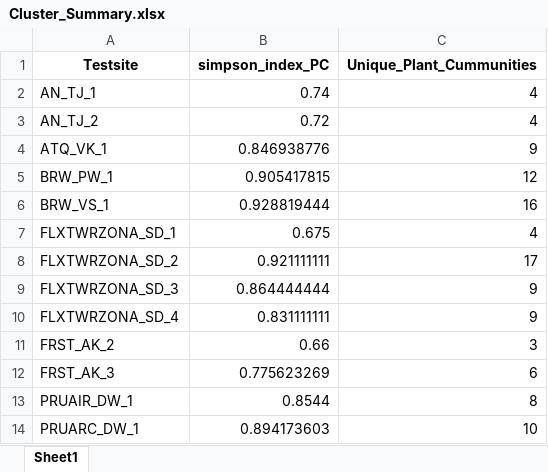
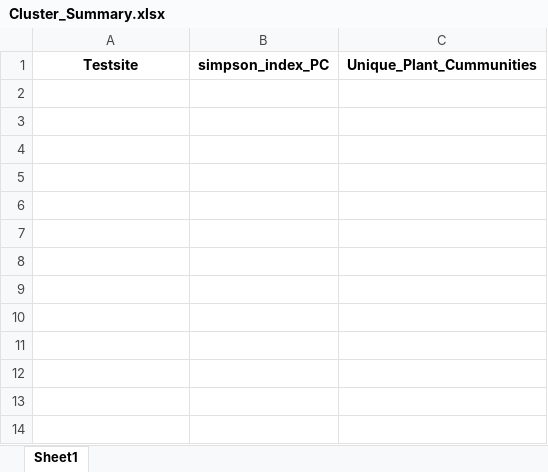
Before and after one commit to patrickangst/UWW200_Master_Thesis_public, an Excel workbook: r_test/plot_metrics/Cluster_Summary.xlsx, sheet Sheet1, drawn as a sheet; values as stored, in another font and other column widths than the file's, no borders; the diff names each change by its address in the sheet, - before the commit and + after, or states it on an @@ line.

```diff
--- a/r_test/plot_metrics/Cluster_Summary.xlsx (sheet Sheet1)
+++ b/r_test/plot_metrics/Cluster_Summary.xlsx (sheet Sheet1)
-row 2: AN_TJ_1 | 0.74 | 4
-row 3: AN_TJ_2 | 0.72 | 4
-row 4: ATQ_VK_1 | 0.846938776 | 9
-row 5: BRW_PW_1 | 0.905417815 | 12
-row 6: BRW_VS_1 | 0.928819444 | 16
-row 7: FLXTWRZONA_SD_1 | 0.675 | 4
-row 8: FLXTWRZONA_SD_2 | 0.921111111 | 17
-row 9: FLXTWRZONA_SD_3 | 0.864444444 | 9
-row 10: FLXTWRZONA_SD_4 | 0.831111111 | 9
-row 11: FRST_AK_2 | 0.66 | 3
-row 12: FRST_AK_3 | 0.775623269 | 6
-row 13: PRUAIR_DW_1 | 0.8544 | 8
-row 14: PRUARC_DW_1 | 0.894173603 | 10
```
Also changed, not shown: 7 other files.
